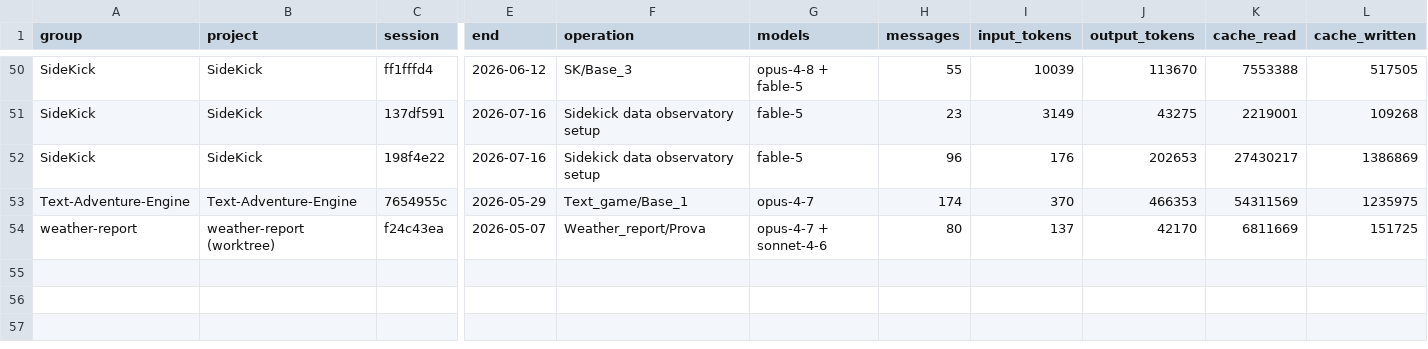
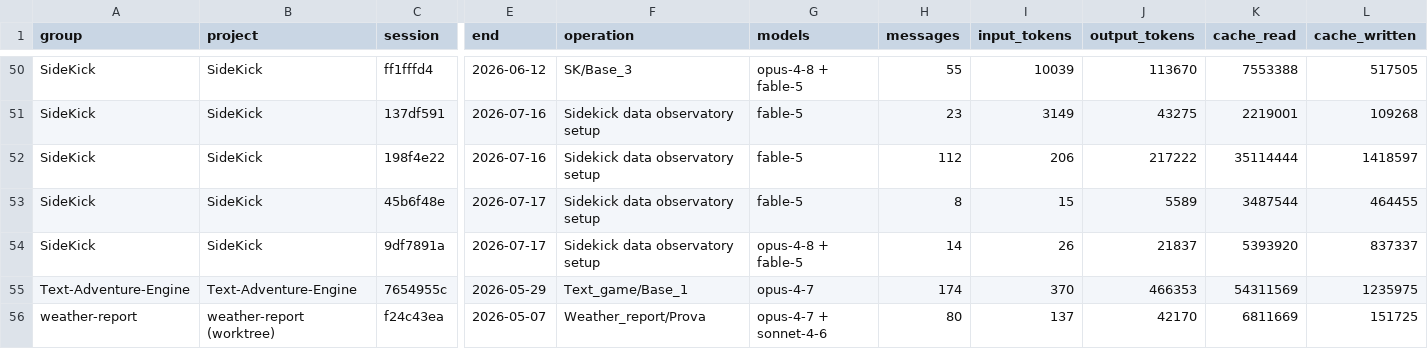
Before and after one commit to robertotommasogrossi7-bit/SideKick, a CSV file: observatory/usage/sessions.csv, drawn as a sheet; only a part is shown, gaps mark what is left out; rows hold the shown columns only; the diff names each change by its address in the sheet, - before the commit and + after, or states it on an @@ line.

```diff
--- a/observatory/usage/sessions.csv
+++ b/observatory/usage/sessions.csv
-H52 (messages): 96
+H52 (messages): 112
-I52 (input_tokens): 176
+I52 (input_tokens): 206
-J52 (output_tokens): 202653
+J52 (output_tokens): 217222
-K52 (cache_read): 27430217
+K52 (cache_read): 35114444
-L52 (cache_written): 1386869
+L52 (cache_written): 1418597
+row 53: SideKick | SideKick | 45b6f48e | 2026-07-17 | Sidekick data observatory setup | fable-5 | 8 | 15 | 5589 | 3487544 | 464455
+row 54: SideKick | SideKick | 9df7891a | 2026-07-17 | Sidekick data observatory setup | opus-4-8 + fable-5 | 14 | 26 | 21837 | 5393920 | 837337
```
Also changed, not shown: observatory/usage/usage.csv, observatory/usage/workflow.csv, 2 other files.
